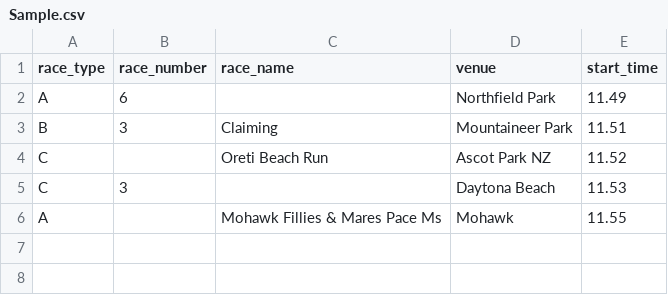
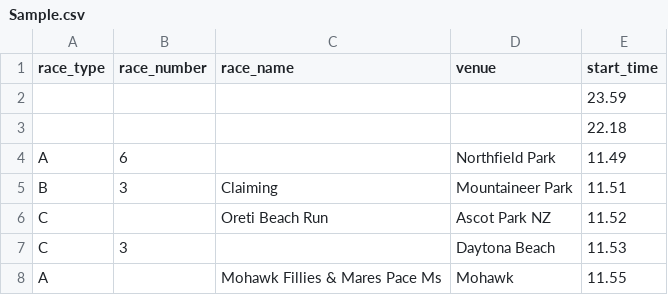
Before and after one commit to Isilisi/NextToJumpRaces, a CSV file: Data/Sample.csv, drawn as a sheet.

```diff
--- a/Data/Sample.csv
+++ b/Data/Sample.csv
@@ -1,2 +1,4 @@
 race_type, race_number, race_name, venue, start_time
+,,,,23.59
+,,,,22.18
 A,6,,Northfield Park,11.49
```
Also changed, not shown: 4 other files.
